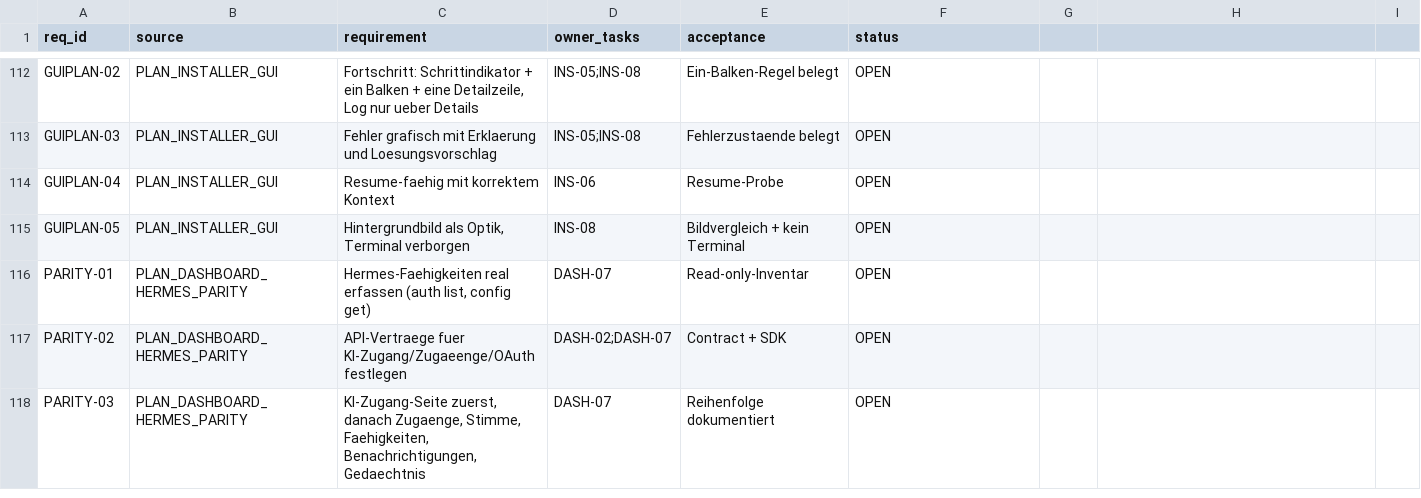
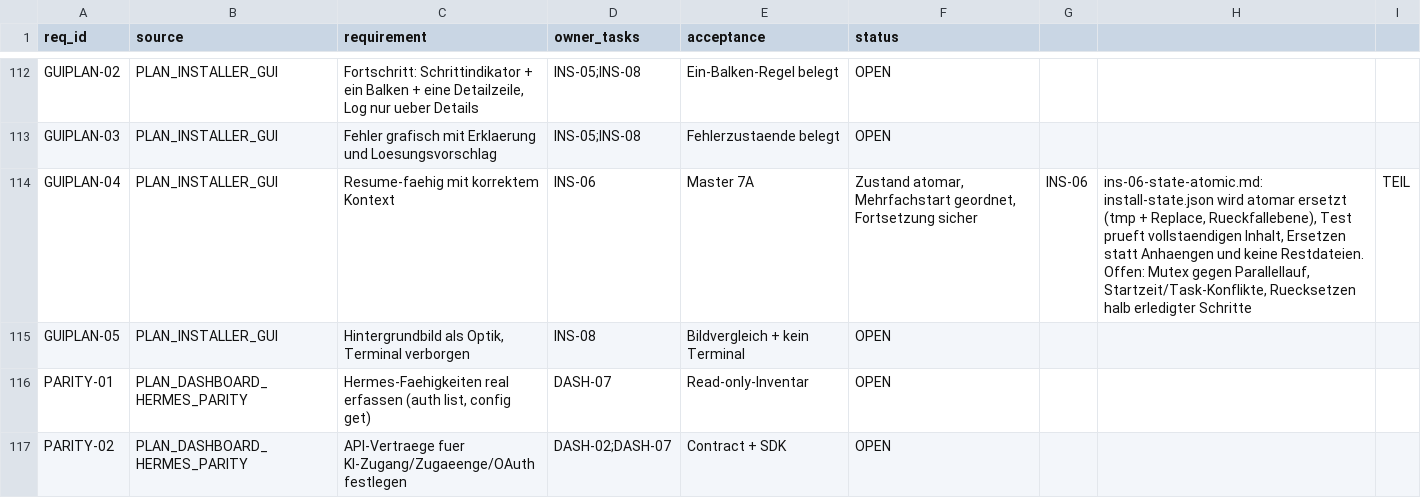
Before and after one commit to rogueki/rogue-friday, a CSV file: docs/agent-work/finalization/requirements.csv, drawn as a sheet; only a part is shown, gaps mark what is left out; the shorter side is filled out with more unchanged rows.

```diff
--- a/docs/agent-work/finalization/requirements.csv
+++ b/docs/agent-work/finalization/requirements.csv
@@ -113,3 +113,3 @@
 "GUIPLAN-03","PLAN_INSTALLER_GUI","Fehler grafisch mit Erklaerung und Loesungsvorschlag","INS-05;INS-08","Fehlerzustaende belegt","OPEN"
-"GUIPLAN-04","PLAN_INSTALLER_GUI","Resume-faehig mit korrektem Kontext","INS-06","Resume-Probe","OPEN"
+"GUIPLAN-04","PLAN_INSTALLER_GUI","Resume-faehig mit korrektem Kontext","INS-06","Master 7A","Zustand atomar, Mehrfachstart geordnet, Fortsetzung sicher","INS-06","ins-06-state-atomic.md: install-state.json wird atomar ersetzt (tmp + Replace, Rueckfallebene), Test prueft vollstaendigen Inhalt, Ersetzen statt Anhaengen und keine Restdateien. Offen: Mutex gegen Parallellauf, Startzeit/Task-Konflikte, Ruecksetzen halb erledigter Schritte","TEIL"
 "GUIPLAN-05","PLAN_INSTALLER_GUI","Hintergrundbild als Optik, Terminal verborgen","INS-08","Bildvergleich + kein Terminal","OPEN"
```
Also changed, not shown: docs/agent-work/finalization/issue-ledger.csv, 4 other files.
